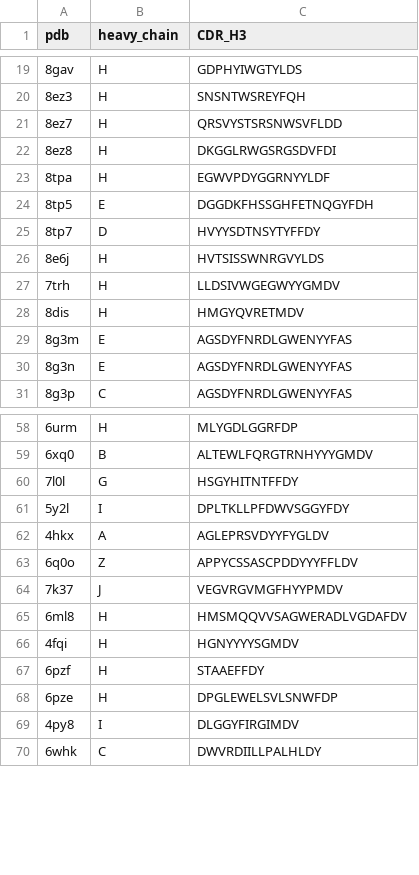
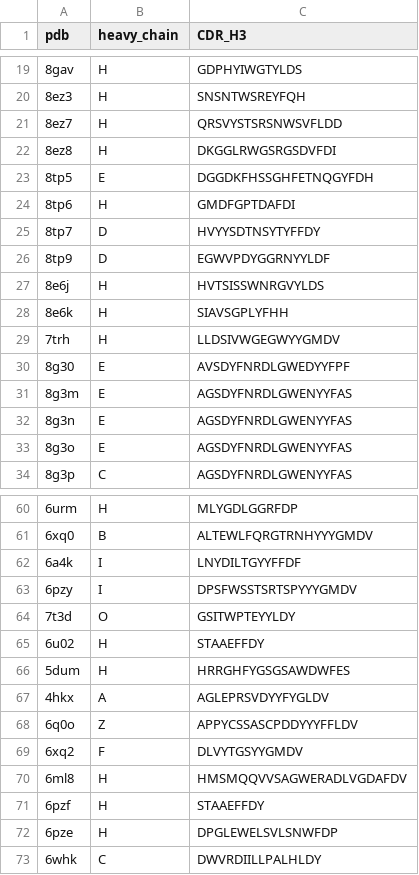
Before and after one commit to datascience-2025-group4/group04-team02, a TSV file: data cleanup/sars_cov2_cdrh3.tsv, drawn as a sheet; only a part is shown, gaps mark what is left out; the diff covers the shown part only.

```diff
--- a/data cleanup/sars_cov2_cdrh3.tsv
+++ b/data cleanup/sars_cov2_cdrh3.tsv
@@ -22,10 +22,13 @@ pdb	heavy_chain	CDR_H3
 8ez8	H	DKGGLRWGSRGSDVFDI
-8tpa	H	EGWVPDYGGRNYYLDF
 8tp5	E	DGGDKFHSSGHFETNQGYFDH
+8tp6	H	GMDFGPTDAFDI
 8tp7	D	HVYYSDTNSYTYFFDY
+8tp9	D	EGWVPDYGGRNYYLDF
 8e6j	H	HVTSISSWNRGVYLDS
+8e6k	H	SIAVSGPLYFHH
 7trh	H	LLDSIVWGEGWYYGMDV
-8dis	H	HMGYQVRETMDV
+8g30	E	AVSDYFNRDLGWEDYYFPF
 8g3m	E	AGSDYFNRDLGWENYYFAS
 8g3n	E	AGSDYFNRDLGWENYYFAS
+8g3o	E	AGSDYFNRDLGWENYYFAS
 8g3p	C	AGSDYFNRDLGWENYYFAS
@@ -59,12 +61,13 @@ pdb	heavy_chain	CDR_H3
 6xq0	B	ALTEWLFQRGTRNHYYYGMDV
-7l0l	G	HSGYHITNTFFDY
-5y2l	I	DPLTKLLPFDWVSGGYFDY
+6a4k	I	LNYDILTGYYFFDF
+6pzy	I	DPSFWSSTSRTSPYYYGMDV
+7t3d	O	GSITWPTEYYLDY
+6u02	H	STAAEFFDY
+5dum	H	HRRGHFYGSGSAWDWFES
 4hkx	A	AGLEPRSVDYYFYGLDV
 6q0o	Z	APPYCSSASCPDDYYYFFLDV
-7k37	J	VEGVRGVMGFHYYPMDV
+6xq2	F	DLVYTGSYYGMDV
 6ml8	H	HMSMQQVVSAGWERADLVGDAFDV
-4fqi	H	HGNYYYYSGMDV
 6pzf	H	STAAEFFDY
 6pze	H	DPGLEWELSVLSNWFDP
-4py8	I	DLGGYFIRGIMDV
 6whk	C	DWVRDIILLPALHLDY
```
Also changed, not shown: 14 added rows and 20 removed rows elsewhere in this file, data cleanup/influenza_cdr_seq.tsv, data cleanup/sars_cov2_cdrh2.tsv, 2 other files.
